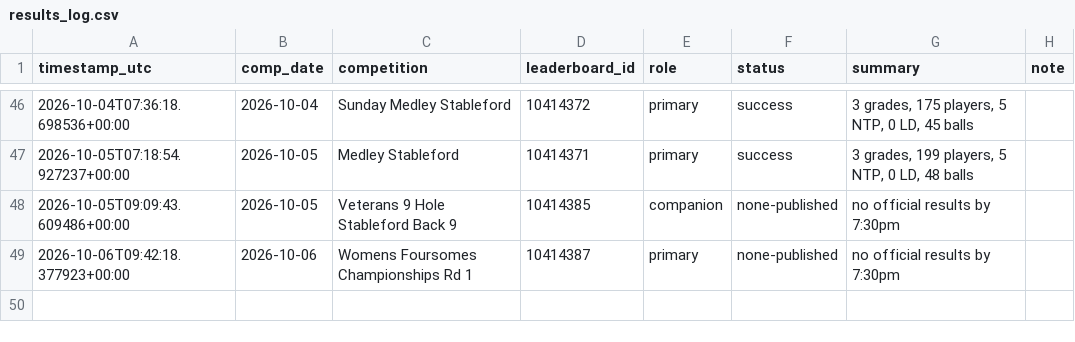
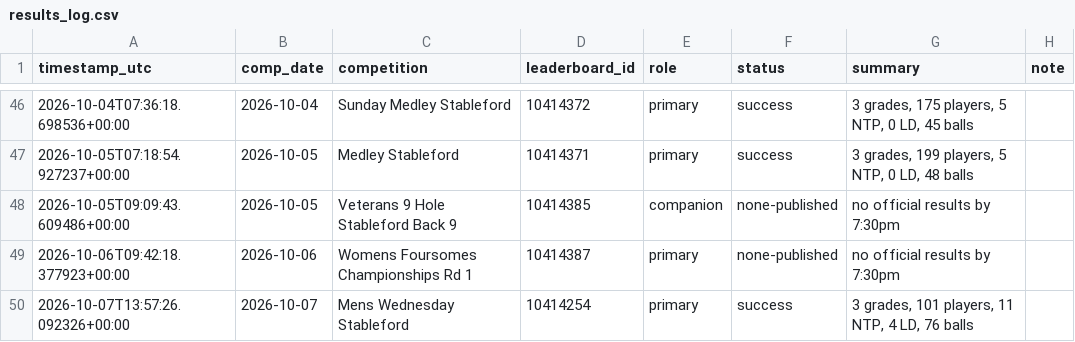
Before and after one commit to Bidgee182/wwcc-weather-page, a CSV file: data/results_log.csv, drawn as a sheet; only a part is shown, gaps mark what is left out; the diff names each change by its address in the sheet, - before the commit and + after, or states it on an @@ line.

```diff
--- a/data/results_log.csv
+++ b/data/results_log.csv
+row 50: 2026-10-07T13:57:26.092326+00:00 | 2026-10-07 | Mens Wednesday Stableford | 10414254 | primary | success | 3 grades, 101 players, 11 NTP, 4 LD, 76 balls
```
Also changed, not shown: data/email_log.csv, 2 other files.
